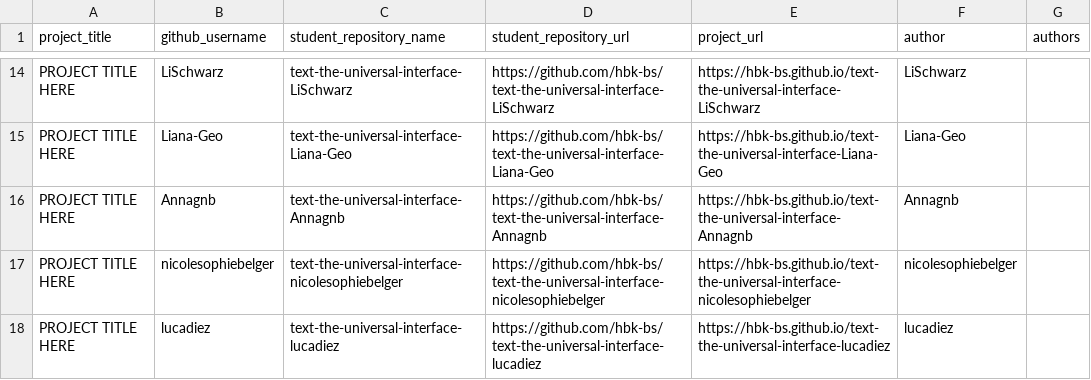
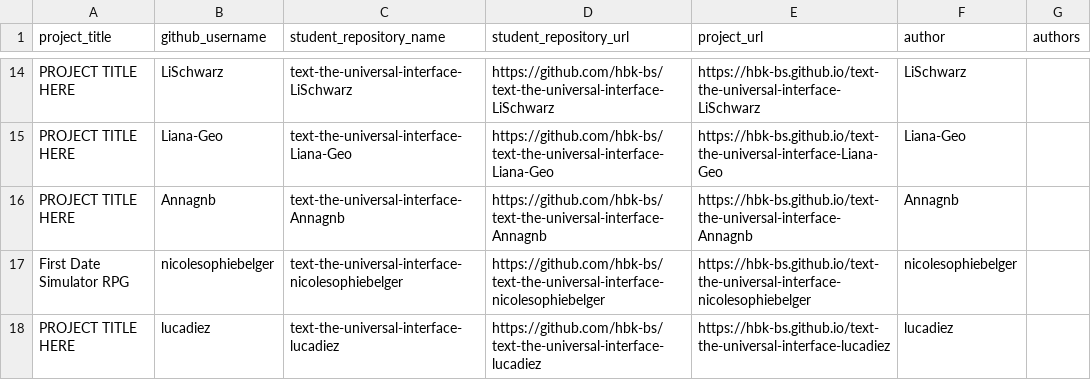
Before and after one commit to ivohartwig/rundgang2025, a CSV file: src/data/projects/text-the-universal-interface-grades-1748958867_clean.csv, drawn as a sheet; only a part is shown, gaps mark what is left out.

Commit message:
Update text-the-universal-interface-grades-1748958867_clean.csv

```diff
--- a/src/data/projects/text-the-universal-interface-grades-1748958867_clean.csv
+++ b/src/data/projects/text-the-universal-interface-grades-1748958867_clean.csv
@@ -16,3 +16,3 @@
 "PROJECT TITLE HERE","Annagnb","text-the-universal-interface-Annagnb","https://github.com/hbk-bs/text-the-universal-interface-Annagnb","https://hbk-bs.github.io/text-the-universal-interface-Annagnb","Annagnb",""
-"PROJECT TITLE HERE","nicolesophiebelger","text-the-universal-interface-nicolesophiebelger","https://github.com/hbk-bs/text-the-universal-interface-nicolesophiebelger","https://hbk-bs.github.io/text-the-universal-interface-nicolesophiebelger","nicolesophiebelger",""
+"First Date Simulator RPG","nicolesophiebelger","text-the-universal-interface-nicolesophiebelger","https://github.com/hbk-bs/text-the-universal-interface-nicolesophiebelger","https://hbk-bs.github.io/text-the-universal-interface-nicolesophiebelger","nicolesophiebelger",""
 "PROJECT TITLE HERE","lucadiez","text-the-universal-interface-lucadiez","https://github.com/hbk-bs/text-the-universal-interface-lucadiez","https://hbk-bs.github.io/text-the-universal-interface-lucadiez","lucadiez",""
```
